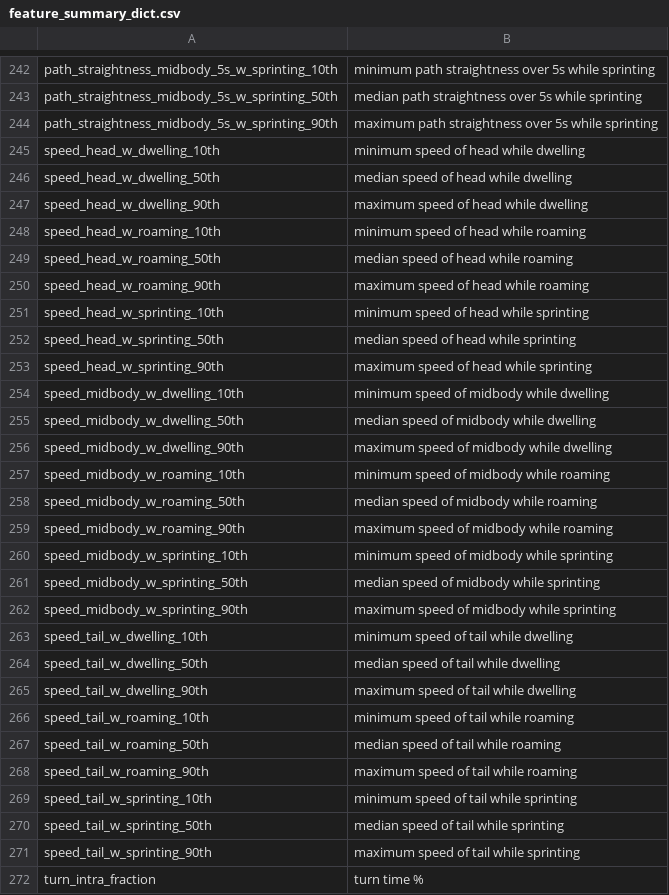
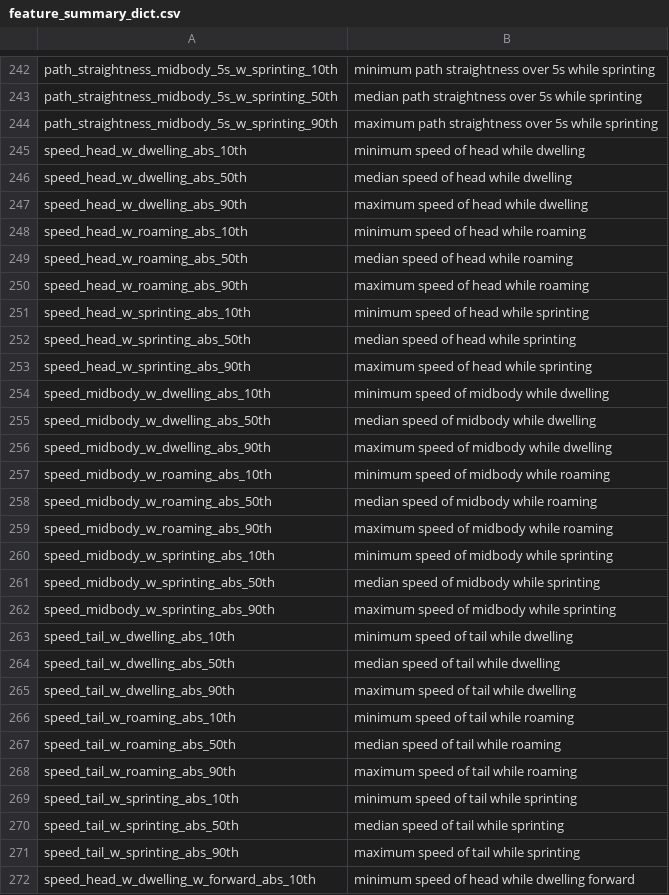
Before and after one commit to Tierpsy/tierpsy-tracker, a CSV file: tierpsy/extras/feature_summary_dict.csv, drawn as a sheet; only a part is shown, gaps mark what is left out; the shorter side is filled out with more unchanged rows; the diff covers the shown part only.

Commit message:
forward backward and abs speed summaries

```diff
--- a/tierpsy/extras/feature_summary_dict.csv
+++ b/tierpsy/extras/feature_summary_dict.csv
@@ -244,28 +244,29 @@ path_straightness_midbody_5s_w_sprinting_50th,median path straightness over 5s w
 path_straightness_midbody_5s_w_sprinting_90th,maximum path straightness over 5s while sprinting
-speed_head_w_dwelling_10th,minimum speed of head while dwelling
-speed_head_w_dwelling_50th,median speed of head while dwelling
-speed_head_w_dwelling_90th,maximum speed of head while dwelling
-speed_head_w_roaming_10th,minimum speed of head while roaming
-speed_head_w_roaming_50th,median speed of head while roaming
-speed_head_w_roaming_90th,maximum speed of head while roaming
-speed_head_w_sprinting_10th,minimum speed of head while sprinting
-speed_head_w_sprinting_50th,median speed of head while sprinting
-speed_head_w_sprinting_90th,maximum speed of head while sprinting
-speed_midbody_w_dwelling_10th,minimum speed of midbody while dwelling
-speed_midbody_w_dwelling_50th,median speed of midbody while dwelling
-speed_midbody_w_dwelling_90th,maximum speed of midbody while dwelling
-speed_midbody_w_roaming_10th,minimum speed of midbody while roaming
-speed_midbody_w_roaming_50th,median speed of midbody while roaming
-speed_midbody_w_roaming_90th,maximum speed of midbody while roaming
-speed_midbody_w_sprinting_10th,minimum speed of midbody while sprinting
-speed_midbody_w_sprinting_50th,median speed of midbody while sprinting
-speed_midbody_w_sprinting_90th,maximum speed of midbody while sprinting
-speed_tail_w_dwelling_10th,minimum speed of tail while dwelling
-speed_tail_w_dwelling_50th,median speed of tail while dwelling
-speed_tail_w_dwelling_90th,maximum speed of tail while dwelling
-speed_tail_w_roaming_10th,minimum speed of tail while roaming
-speed_tail_w_roaming_50th,median speed of tail while roaming
-speed_tail_w_roaming_90th,maximum speed of tail while roaming
-speed_tail_w_sprinting_10th,minimum speed of tail while sprinting
-speed_tail_w_sprinting_50th,median speed of tail while sprinting
-speed_tail_w_sprinting_90th,maximum speed of tail while sprinting
+speed_head_w_dwelling_abs_10th,minimum speed of head while dwelling
+speed_head_w_dwelling_abs_50th,median speed of head while dwelling
+speed_head_w_dwelling_abs_90th,maximum speed of head while dwelling
+speed_head_w_roaming_abs_10th,minimum speed of head while roaming
+speed_head_w_roaming_abs_50th,median speed of head while roaming
+speed_head_w_roaming_abs_90th,maximum speed of head while roaming
+speed_head_w_sprinting_abs_10th,minimum speed of head while sprinting
+speed_head_w_sprinting_abs_50th,median speed of head while sprinting
+speed_head_w_sprinting_abs_90th,maximum speed of head while sprinting
+speed_midbody_w_dwelling_abs_10th,minimum speed of midbody while dwelling
+speed_midbody_w_dwelling_abs_50th,median speed of midbody while dwelling
+speed_midbody_w_dwelling_abs_90th,maximum speed of midbody while dwelling
+speed_midbody_w_roaming_abs_10th,minimum speed of midbody while roaming
+speed_midbody_w_roaming_abs_50th,median speed of midbody while roaming
+speed_midbody_w_roaming_abs_90th,maximum speed of midbody while roaming
+speed_midbody_w_sprinting_abs_10th,minimum speed of midbody while sprinting
+speed_midbody_w_sprinting_abs_50th,median speed of midbody while sprinting
+speed_midbody_w_sprinting_abs_90th,maximum speed of midbody while sprinting
+speed_tail_w_dwelling_abs_10th,minimum speed of tail while dwelling
+speed_tail_w_dwelling_abs_50th,median speed of tail while dwelling
+speed_tail_w_dwelling_abs_90th,maximum speed of tail while dwelling
+speed_tail_w_roaming_abs_10th,minimum speed of tail while roaming
+speed_tail_w_roaming_abs_50th,median speed of tail while roaming
+speed_tail_w_roaming_abs_90th,maximum speed of tail while roaming
+speed_tail_w_sprinting_abs_10th,minimum speed of tail while sprinting
+speed_tail_w_sprinting_abs_50th,median speed of tail while sprinting
+speed_tail_w_sprinting_abs_90th,maximum speed of tail while sprinting
+speed_head_w_dwelling_w_forward_abs_10th,minimum speed of head while dwelling forward
```
Also changed, not shown: 53 added rows elsewhere in this file, tierpsy/extras/feat_sets/tierpsy_features_all_names.csv, tierpsy/extras/feat_sets/tierpsy_level_2.csv, 6 other files.
